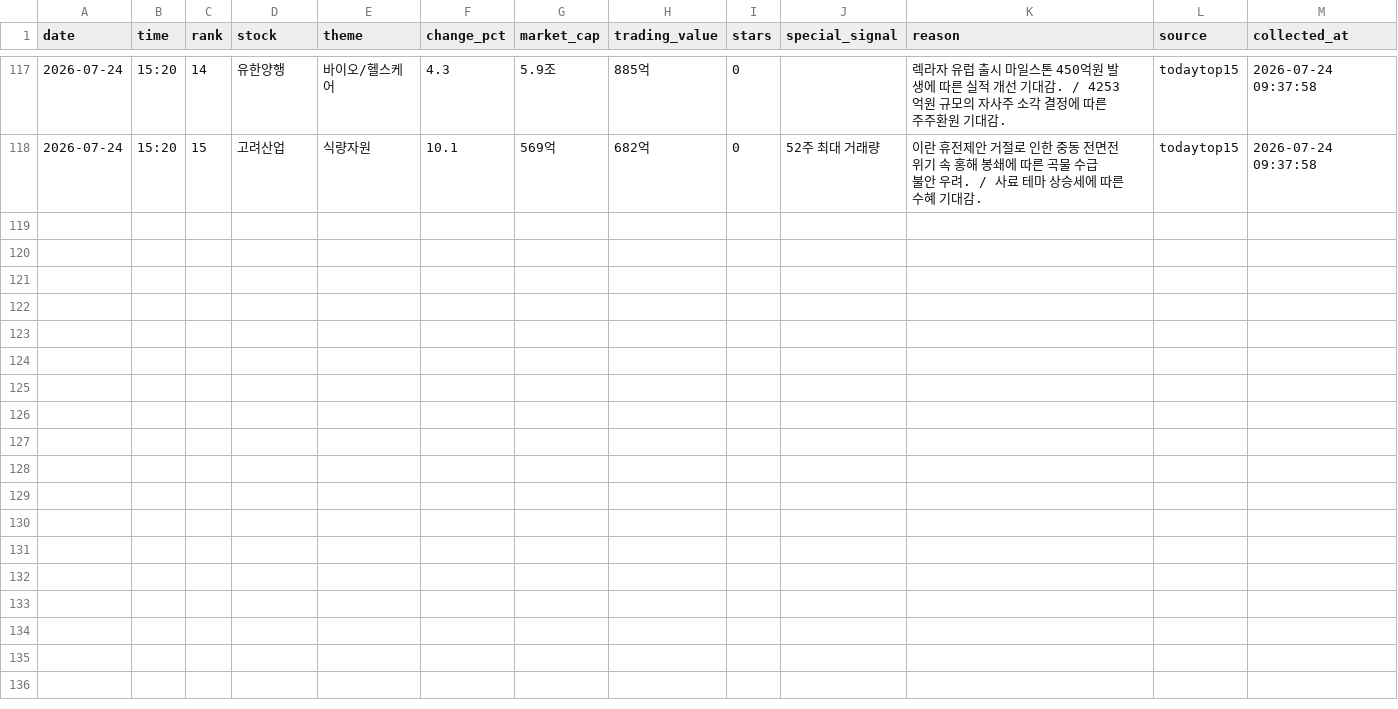
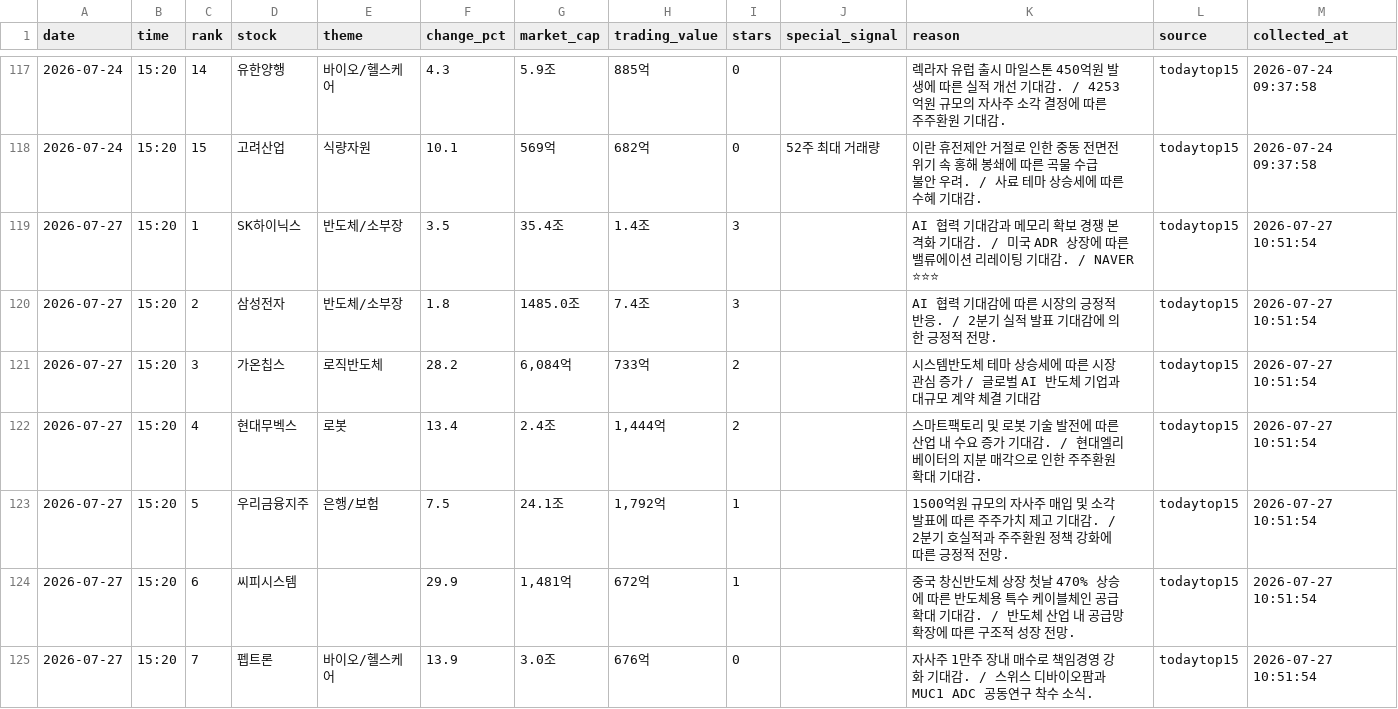
Before and after one commit to jinzhensheng-hash/awakeplus-dashboard, a CSV file: awakeplus/data/todaytop15.csv, drawn as a sheet; only a part is shown, gaps mark what is left out; the diff covers the shown part only.

```diff
--- a/awakeplus/data/todaytop15.csv
+++ b/awakeplus/data/todaytop15.csv
@@ -118 +118,8 @@
 2026-07-24,15:20,15,고려산업,식량자원,10.1,569억,682억,0,52주 최대 거래량,이란 휴전제안 거절로 인한 중동 전면전 위기 속 홍해 봉쇄에 따른 곡물 수급 불안 우려. / 사료 테마 상승세에 따른 수혜 기대감.,todaytop15,2026-07-24 09:37:58
+2026-07-27,15:20,1,SK하이닉스,반도체/소부장,3.5,35.4조,1.4조,3,,AI 협력 기대감과 메모리 확보 경쟁 본격화 기대감. / 미국 ADR 상장에 따른 밸류에이션 리레이팅 기대감. / NAVER ⭐⭐⭐,todaytop15,2026-07-27 10:51:54
+2026-07-27,15:20,2,삼성전자,반도체/소부장,1.8,1485.0조,7.4조,3,,AI 협력 기대감에 따른 시장의 긍정적 반응. / 2분기 실적 발표 기대감에 의한 긍정적 전망.,todaytop15,2026-07-27 10:51:54
+2026-07-27,15:20,3,가온칩스,로직반도체,28.2,"6,084억",733억,2,,시스템반도체 테마 상승세에 따른 시장 관심 증가 / 글로벌 AI 반도체 기업과 대규모 계약 체결 기대감,todaytop15,2026-07-27 10:51:54
+2026-07-27,15:20,4,현대무벡스,로봇,13.4,2.4조,"1,444억",2,,스마트팩토리 및 로봇 기술 발전에 따른 산업 내 수요 증가 기대감. / 현대엘리베이터의 지분 매각으로 인한 주주환원 확대 기대감.,todaytop15,2026-07-27 10:51:54
+2026-07-27,15:20,5,우리금융지주,은행/보험,7.5,24.1조,"1,792억",1,,1500억원 규모의 자사주 매입 및 소각 발표에 따른 주주가치 제고 기대감. / 2분기 호실적과 주주환원 정책 강화에 따른 긍정적 전망.,todaytop15,2026-07-27 10:51:54
+2026-07-27,15:20,6,씨피시스템,,29.9,"1,481억",672억,1,,중국 창신반도체 상장 첫날 470% 상승에 따른 반도체용 특수 케이블체인 공급 확대 기대감. / 반도체 산업 내 공급망 확장에 따른 구조적 성장 전망.,todaytop15,2026-07-27 10:51:54
+2026-07-27,15:20,7,펩트론,바이오/헬스케어,13.9,3.0조,676억,0,,자사주 1만주 장내 매수로 책임경영 강화 기대감. / 스위스 디바이오팜과 MUC1 ADC 공동연구 착수 소식.,todaytop15,2026-07-27 10:51:54
```
Also changed, not shown: 6 added rows elsewhere in this file, awakeplus/data/newhigh.csv, awakeplus/data/posts.csv, 2 other files.
